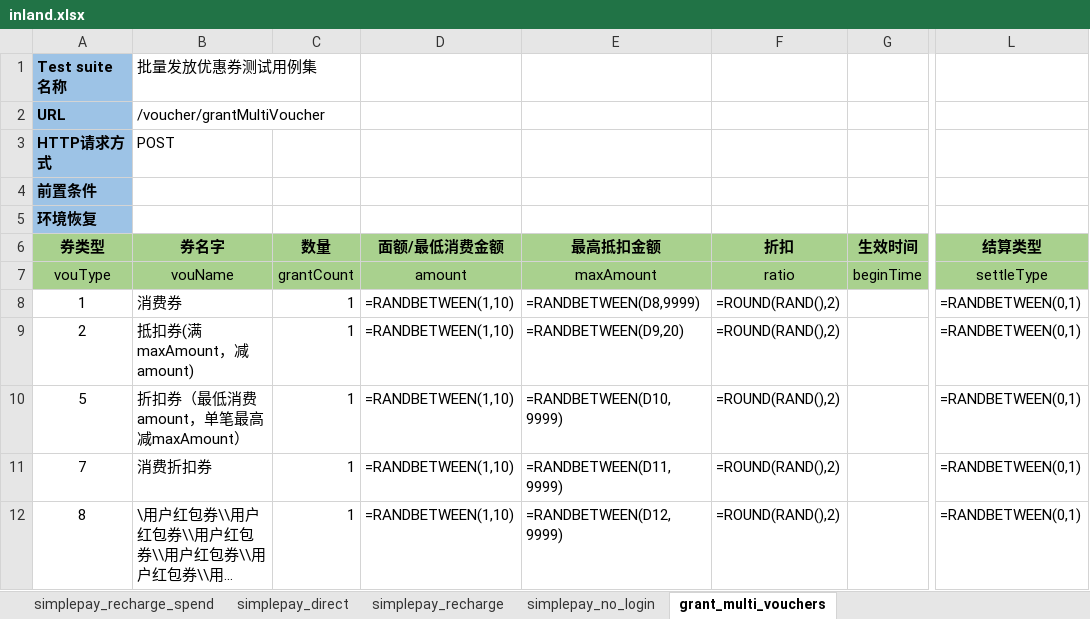
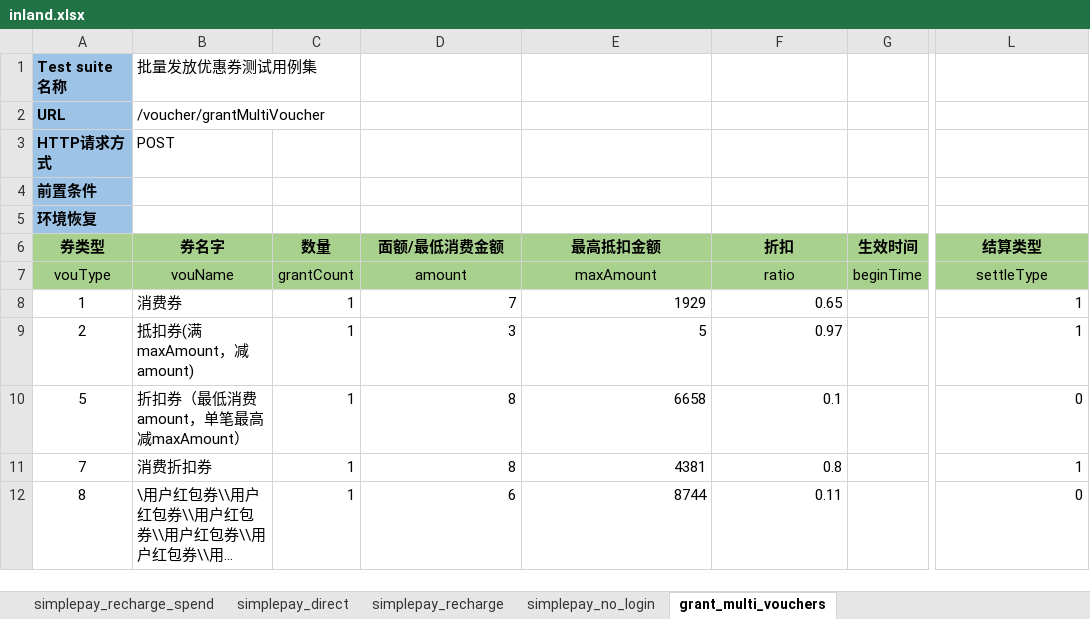
Before and after one commit to flysun28/MyAutomationArchitecture, an Excel workbook: case/src/http/inland.xlsx, sheet grant_multi_vouchers, drawn as a sheet; only a part is shown, gaps mark what is left out; long unchanged cells end in …; values as stored, in another font and other column widths than the file's, no borders; formulas without a stored value are shown as written; the diff names each change by its address in the sheet, - before the commit and + after, or states it on an @@ line.

```diff
--- a/case/src/http/inland.xlsx (sheet grant_multi_vouchers)
+++ b/case/src/http/inland.xlsx (sheet grant_multi_vouchers)
-D8 (面额/最低消费金额): =RANDBETWEEN(1,10)
+D8 (面额/最低消费金额): 7
-E8 (最高抵扣金额): =RANDBETWEEN(D8,9999)
+E8 (最高抵扣金额): 1929
-F8 (折扣): =ROUND(RAND(),2)
+F8 (折扣): 0.65
-L8:L9 (结算类型): =RANDBETWEEN(0,1)
+L8:L9 (结算类型): 1
-D9 (面额/最低消费金额): =RANDBETWEEN(1,10)
+D9 (面额/最低消费金额): 3
-E9 (最高抵扣金额): =RANDBETWEEN(D9,20)
+E9 (最高抵扣金额): 5
-F9 (折扣): =ROUND(RAND(),2)
+F9 (折扣): 0.97
-D10:D11 (面额/最低消费金额): =RANDBETWEEN(1,10)
+D10:D11 (面额/最低消费金额): 8
-E10 (最高抵扣金额): =RANDBETWEEN(D10,9999)
+E10 (最高抵扣金额): 6658
-F10 (折扣): =ROUND(RAND(),2)
+F10 (折扣): 0.1
-L10 (结算类型): =RANDBETWEEN(0,1)
+L10 (结算类型): 0
-E11 (最高抵扣金额): =RANDBETWEEN(D11,9999)
+E11 (最高抵扣金额): 4381
-F11 (折扣): =ROUND(RAND(),2)
+F11 (折扣): 0.8
-L11 (结算类型): =RANDBETWEEN(0,1)
+L11 (结算类型): 1
-D12 (面额/最低消费金额): =RANDBETWEEN(1,10)
+D12 (面额/最低消费金额): 6
-E12 (最高抵扣金额): =RANDBETWEEN(D12,9999)
+E12 (最高抵扣金额): 8744
-F12 (折扣): =ROUND(RAND(),2)
+F12 (折扣): 0.11
-L12 (结算类型): =RANDBETWEEN(0,1)
+L12 (结算类型): 0
```
Also changed, not shown: 12 other files.
